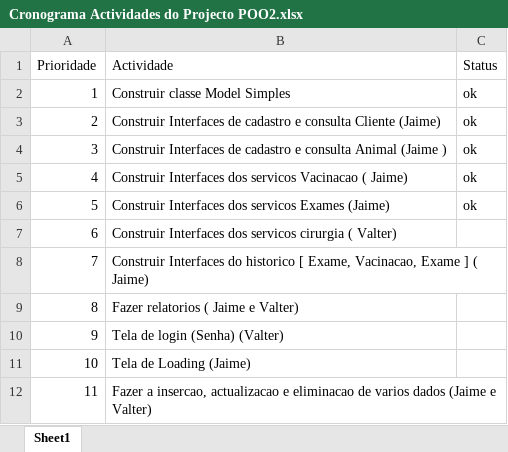
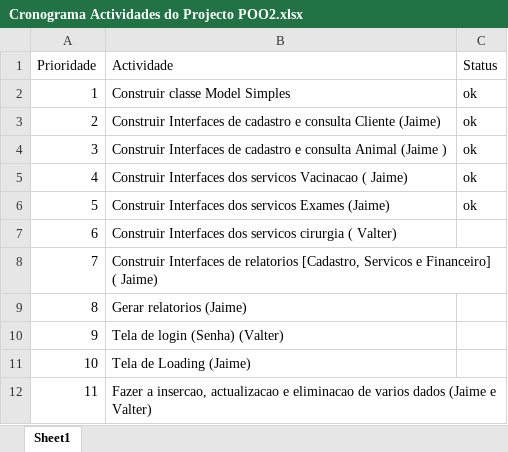
Before and after one commit to Jaimepelembe/Veterinaria, an Excel workbook: Documentos Base de dados/Cronograma Actividades do Projecto POO2.xlsx, sheet Sheet1, drawn as a sheet; values as stored, in another font and other column widths than the file's, no borders; the diff names each change by its address in the sheet, - before the commit and + after, or states it on an @@ line.

```diff
--- a/Documentos Base de dados/Cronograma Actividades do Projecto POO2.xlsx (sheet Sheet1)
+++ b/Documentos Base de dados/Cronograma Actividades do Projecto POO2.xlsx (sheet Sheet1)
-B8 (Actividade): Construir Interfaces do historico [ Exame, Vacinacao, Exame ] ( Jaime)
+B8 (Actividade): Construir Interfaces de relatorios [Cadastro, Servicos e Financeiro] ( Jaime)
-B9 (Actividade): Fazer relatorios ( Jaime e Valter)
+B9 (Actividade): Gerar relatorios (Jaime)
```
Also changed, not shown: 35 other files.
